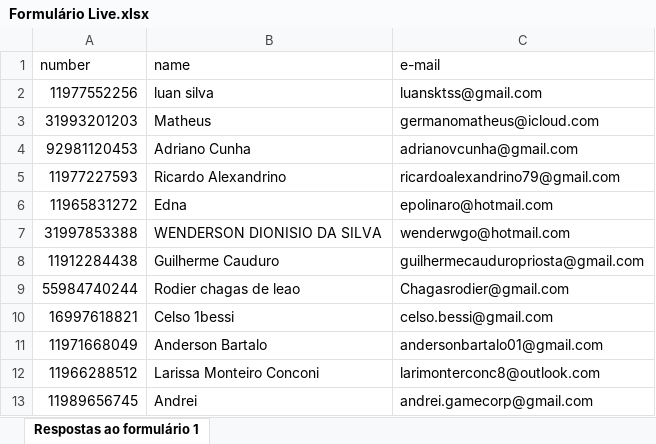
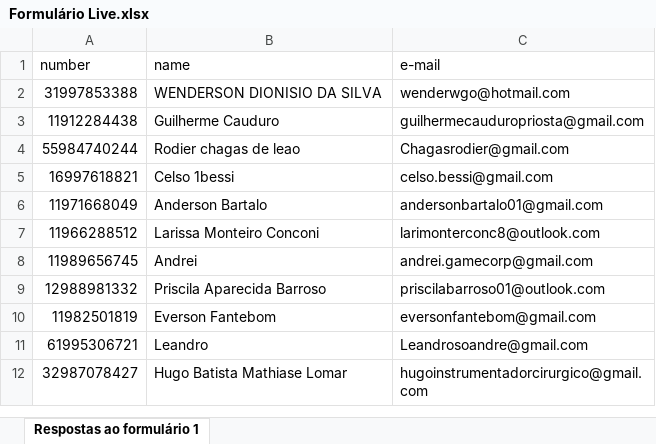
Before and after one commit to Reiquileut/botwpp, an Excel workbook: src/Formulário Live.xlsx, sheet Respostas ao formulário 1, drawn as a sheet; only a part is shown; the shorter side is filled out with more unchanged rows; values as stored, in another font and other column widths than the file's, no borders; charts and pictures not drawn; the diff names each change by its address in the sheet, - before the commit and + after, or states it on an @@ line.

```diff
--- a/src/Formulário Live.xlsx (sheet Respostas ao formulário 1)
+++ b/src/Formulário Live.xlsx (sheet Respostas ao formulário 1)
-row 2: 11977552256 | luan silva | luansktss@gmail.com
-row 3: 31993201203 | Matheus | germanomatheus@icloud.com
-row 4: 92981120453 | Adriano Cunha | adrianovcunha@gmail.com
-row 5: 11977227593 | Ricardo Alexandrino | ricardoalexandrino79@gmail.com
-row 6: 11965831272 | Edna | epolinaro@hotmail.com
```
Also changed, not shown: charts or pictures, 2 other files.
